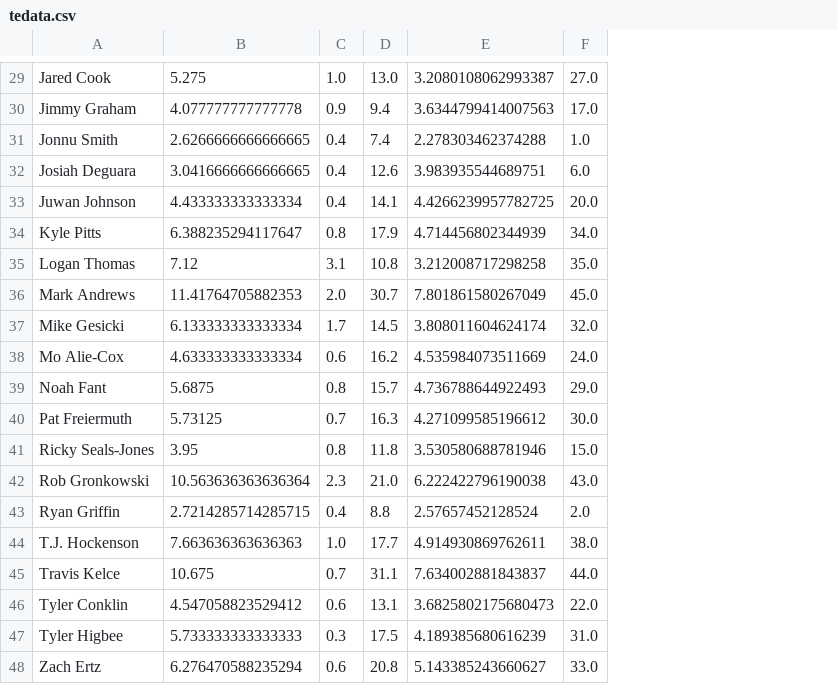
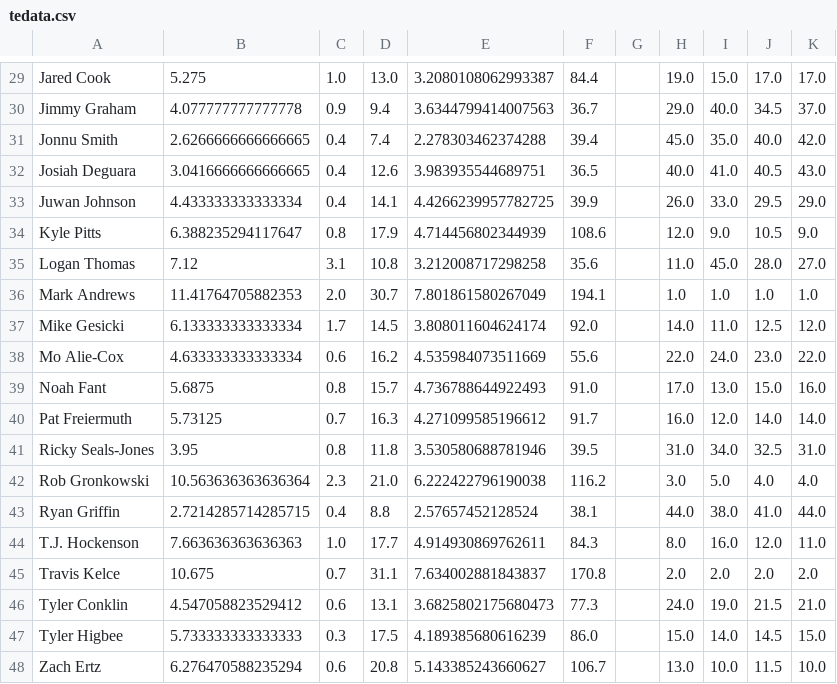
Before and after one commit to dmowen2/FantasyAnalyzer, a CSV file: sheets/tedata.csv, drawn as a sheet; only a part is shown, gaps mark what is left out; addresses are those after the commit; the diff covers the shown part only; the diff names each change by its address in the sheet, - before the commit and + after, or states it on an @@ line.

```diff
--- a/sheets/tedata.csv
+++ b/sheets/tedata.csv
+column F, rows 29-48: 84.4 | 36.7 | 39.4 | 36.5 | 39.9 | 108.6 | 35.6 | 194.1 | 92.0 | 55.6 | 91.0 | 91.7 | 39.5 | 116.2 | 38.1 | 84.3 | 170.8 | 77.3 | 86.0 | 106.7
+column G, empty
+column I, rows 29-48: 15.0 | 40.0 | 35.0 | 41.0 | 33.0 | 9.0 | 45.0 | 1.0 | 11.0 | 24.0 | 13.0 | 12.0 | 34.0 | 5.0 | 38.0 | 16.0 | 2.0 | 19.0 | 14.0 | 10.0
+column J, rows 29-48: 17.0 | 34.5 | 40.0 | 40.5 | 29.5 | 10.5 | 28.0 | 1.0 | 12.5 | 23.0 | 15.0 | 14.0 | 32.5 | 4.0 | 41.0 | 12.0 | 2.0 | 21.5 | 14.5 | 11.5
+column K, rows 29-48: 17.0 | 37.0 | 42.0 | 43.0 | 29.0 | 9.0 | 27.0 | 1.0 | 12.0 | 22.0 | 16.0 | 14.0 | 31.0 | 4.0 | 44.0 | 11.0 | 2.0 | 21.0 | 15.0 | 10.0
-H29: 27.0
+H29: 19.0
-H30: 17.0
+H30: 29.0
-H31: 1.0
+H31: 45.0
-H32: 6.0
+H32: 40.0
-H33: 20.0
+H33: 26.0
-H34: 34.0
+H34: 12.0
-H35: 35.0
+H35: 11.0
-H36: 45.0
+H36: 1.0
-H37: 32.0
+H37: 14.0
-H38: 24.0
+H38: 22.0
-H39: 29.0
+H39: 17.0
-H40: 30.0
+H40: 16.0
-H41: 15.0
+H41: 31.0
-H42: 43.0
+H42: 3.0
-H43: 2.0
+H43: 44.0
-H44: 38.0
+H44: 8.0
-H45: 44.0
+H45: 2.0
-H46: 22.0
+H46: 24.0
-H47: 31.0
+H47: 15.0
-H48: 33.0
+H48: 13.0
```
Also changed, not shown: 25 edited cells elsewhere in this file, 5 other files.
